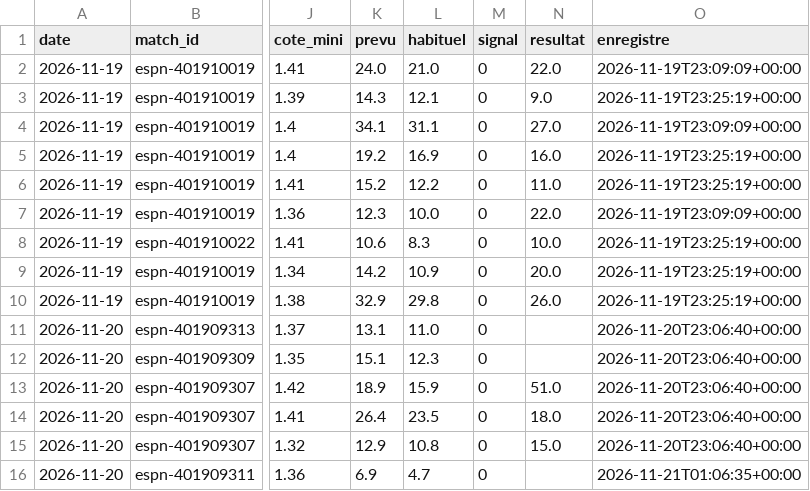
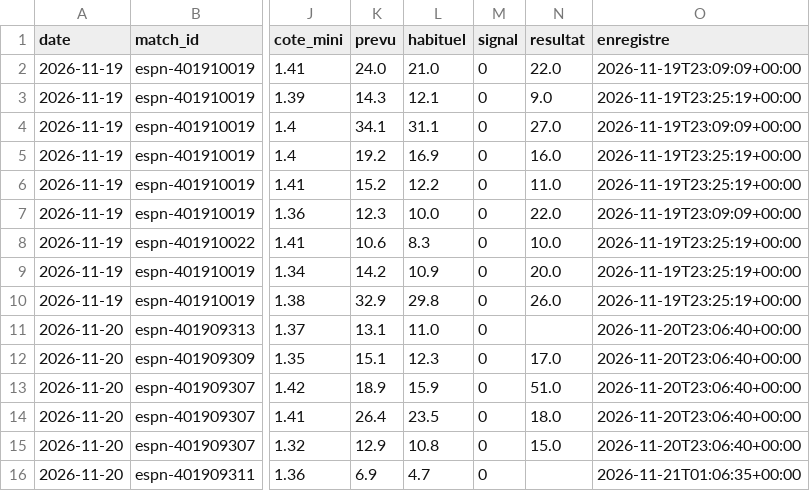
Before and after one commit to hbcdronesolutions-hash/NBA, a CSV file: data/paris_joueurs.csv, drawn as a sheet; only a part is shown, gaps mark what is left out; the diff names each change by its address in the sheet, - before the commit and + after, or states it on an @@ line.

Commit message:
Journal des prévisions 2026-11-21T03:55Z

```diff
--- a/data/paris_joueurs.csv
+++ b/data/paris_joueurs.csv
-N12 (resultat): (empty)
+N12 (resultat): 17.0
```
